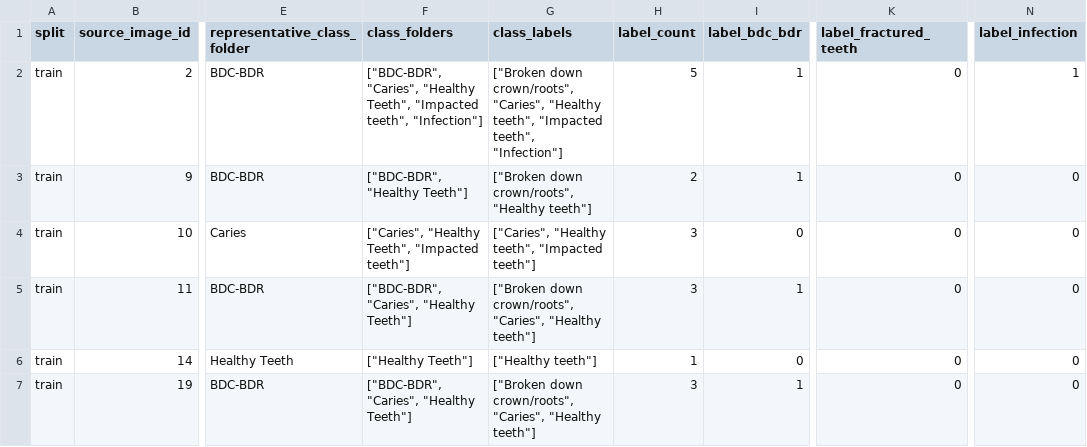
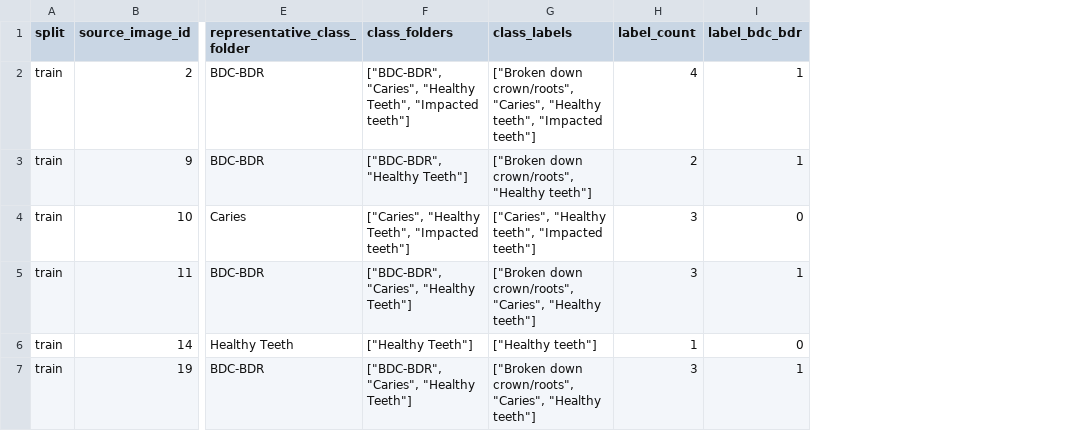
Before and after one commit to xyldxal/hi-192-dental-xray, a CSV file: artifacts/multilabel_splits/train_manifest.csv, drawn as a sheet; only a part is shown, gaps mark what is left out; the diff covers the shown part only; the diff names each change by its address in the sheet, - before the commit and + after, or states it on an @@ line.

```diff
--- a/artifacts/multilabel_splits/train_manifest.csv
+++ b/artifacts/multilabel_splits/train_manifest.csv
-column K (label_fractured_teeth), rows 2-7: all 0
-column N (label_infection), rows 2-7: 1 | 0 | 0 | 0 | 0 | 0
-F2 (class_folders): …Teeth", "Impacted teeth", "Infection"]
+F2 (class_folders): …Teeth", "Impacted teeth"]
-G2 (class_labels): …teeth", "Impacted teeth", "Infection"]
+G2 (class_labels): …teeth", "Impacted teeth"]
-H2 (label_count): 5
+H2 (label_count): 4
```
Also changed, not shown: 67 edited cells elsewhere in this file, artifacts/multilabel_splits/master_manifest.csv, artifacts/multilabel_splits/test_manifest.csv, 8 other files.
